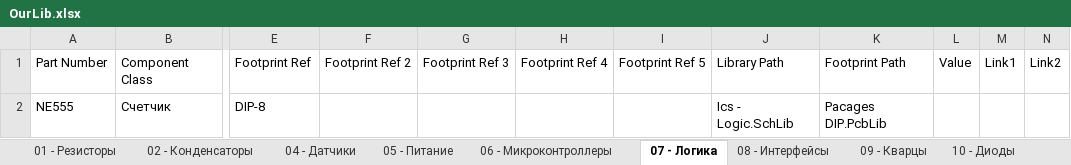
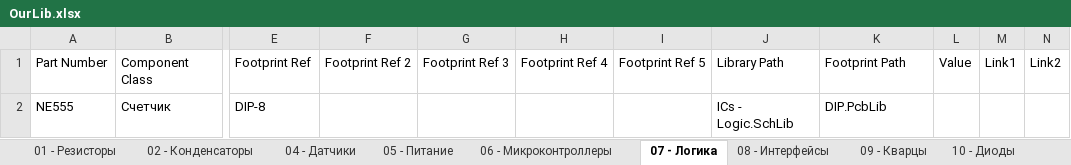
Before and after one commit to siroshy/my-altium-library, an Excel workbook: OurLib.xlsx, sheet 07 - Логика, drawn as a sheet; only a part is shown, gaps mark what is left out; values as stored, in another font and other column widths than the file's, no borders; the diff names each change by its address in the sheet, - before the commit and + after, or states it on an @@ line.

```diff
--- a/OurLib.xlsx (sheet 07 - Логика)
+++ b/OurLib.xlsx (sheet 07 - Логика)
-J2: Ics - Logic.SchLib
+J2: ICs - Logic.SchLib
-K2: Pacages DIP.PcbLib
+K2: DIP.PcbLib
```
Also changed, not shown: 4 other files.
